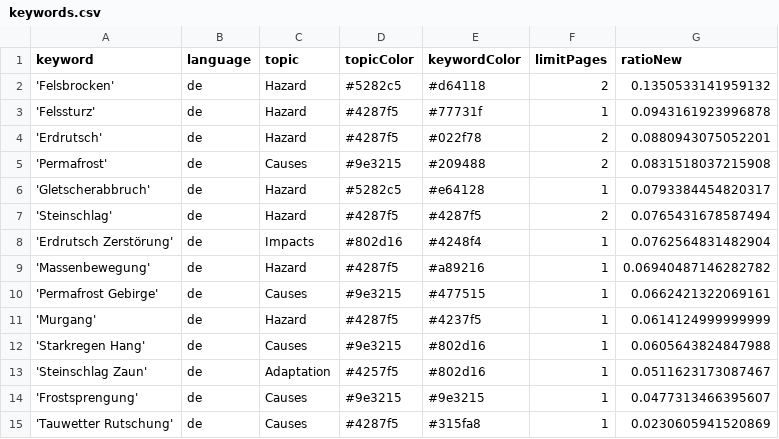
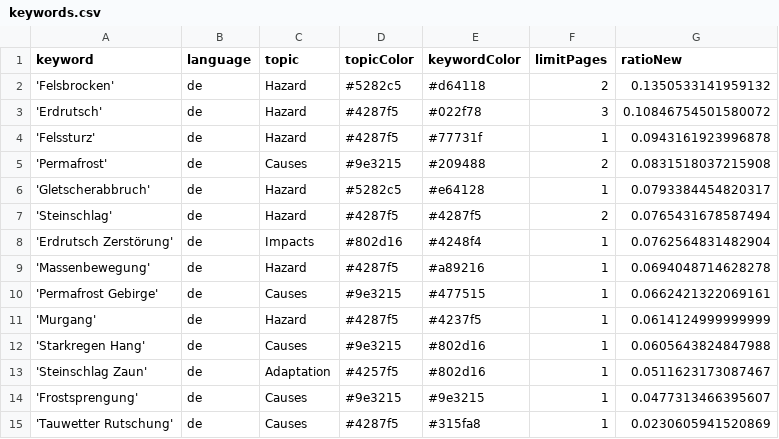
Before and after one commit to tapio-22-Digitale-Methoden-News/MassIsComing, a CSV file: keywords.csv, drawn as a sheet.

```diff
--- a/keywords.csv
+++ b/keywords.csv
@@ -2,4 +2,4 @@ keyword,language,topic,topicColor,keywordColor,limitPages,ratioNew
 'Felsbrocken',de,Hazard,#5282c5,#d64118,2,0.1350533141959132
+'Erdrutsch',de,Hazard,#4287f5,#022f78,3,0.10846754501580072
 'Felssturz',de,Hazard,#4287f5,#77731f,1,0.0943161923996878
-'Erdrutsch',de,Hazard,#4287f5,#022f78,2,0.0880943075052201
 'Permafrost',de,Causes,#9e3215,#209488,2,0.0831518037215908
@@ -8,3 +8,3 @@ keyword,language,topic,topicColor,keywordColor,limitPages,ratioNew
 'Erdrutsch Zerstörung',de,Impacts,#802d16,#4248f4,1,0.0762564831482904
-'Massenbewegung',de,Hazard,#4287f5,#a89216,1,0.06940487146282782
+'Massenbewegung',de,Hazard,#4287f5,#a89216,1,0.0694048714628278
 'Permafrost Gebirge',de,Causes,#9e3215,#477515,1,0.0662421322069161
```
Also changed, not shown: 2 other files.
